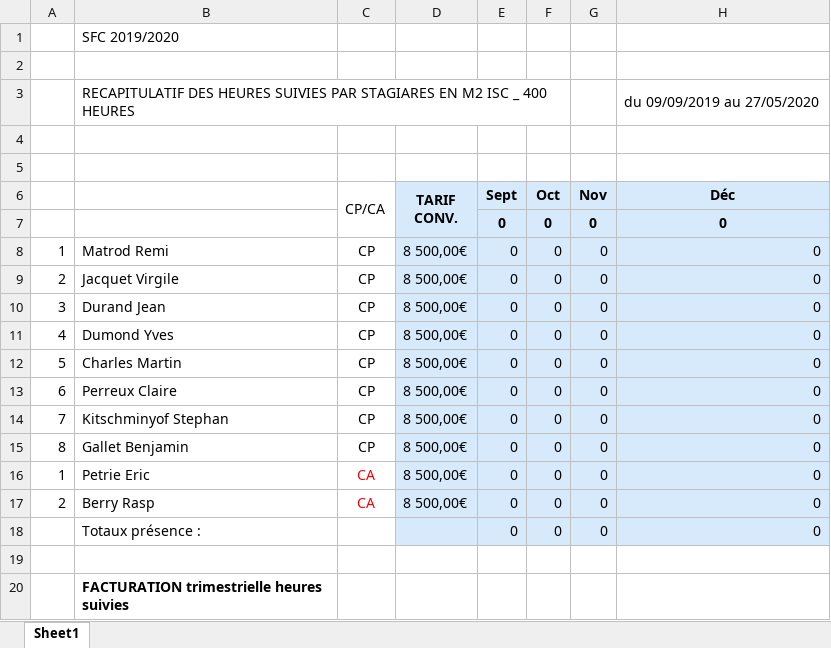
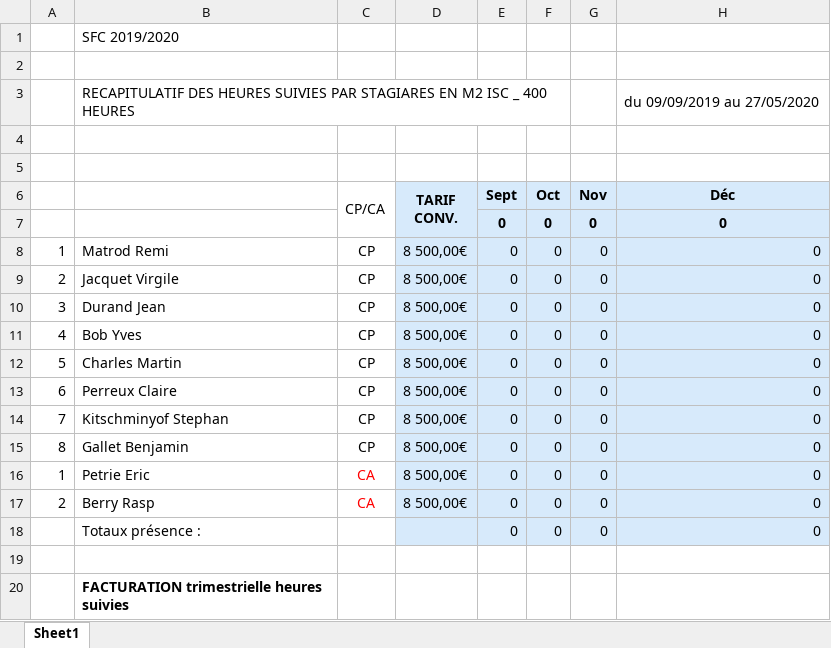
Before and after one commit to PazIExplorer/TeamRVBS, an Excel workbook: app/static/excel/forfaitHorraire.xlsx, sheet Sheet1, drawn as a sheet; only a part is shown; values as stored, in another font and other column widths than the file's, no borders; the diff names each change by its address in the sheet, - before the commit and + after, or states it on an @@ line.

```diff
--- a/app/static/excel/forfaitHorraire.xlsx (sheet Sheet1)
+++ b/app/static/excel/forfaitHorraire.xlsx (sheet Sheet1)
-B11: Dumond Yves
+B11: Bob Yves
```
Also changed, not shown: 2 other files.
